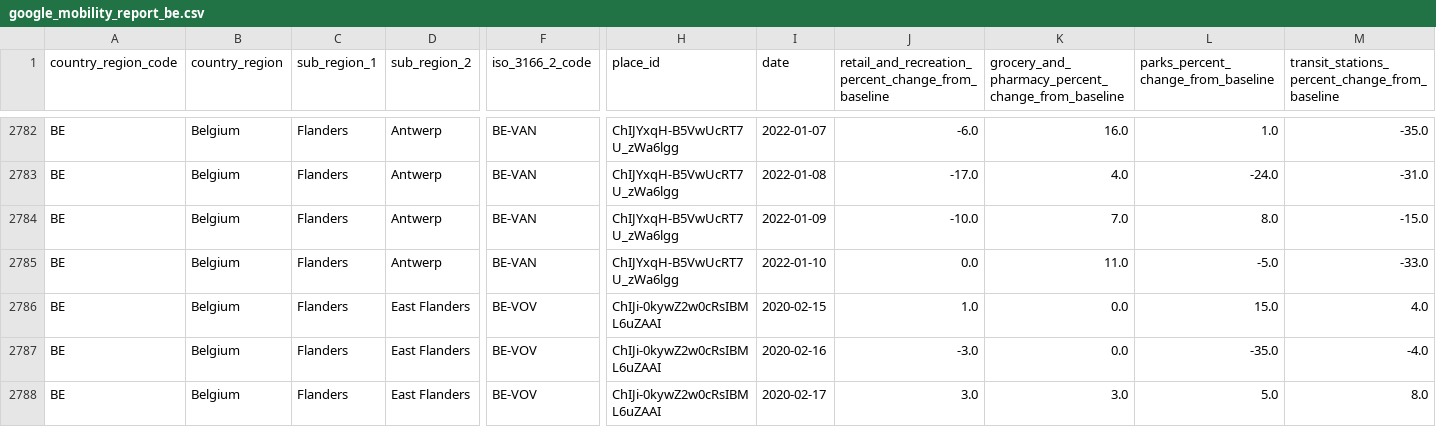
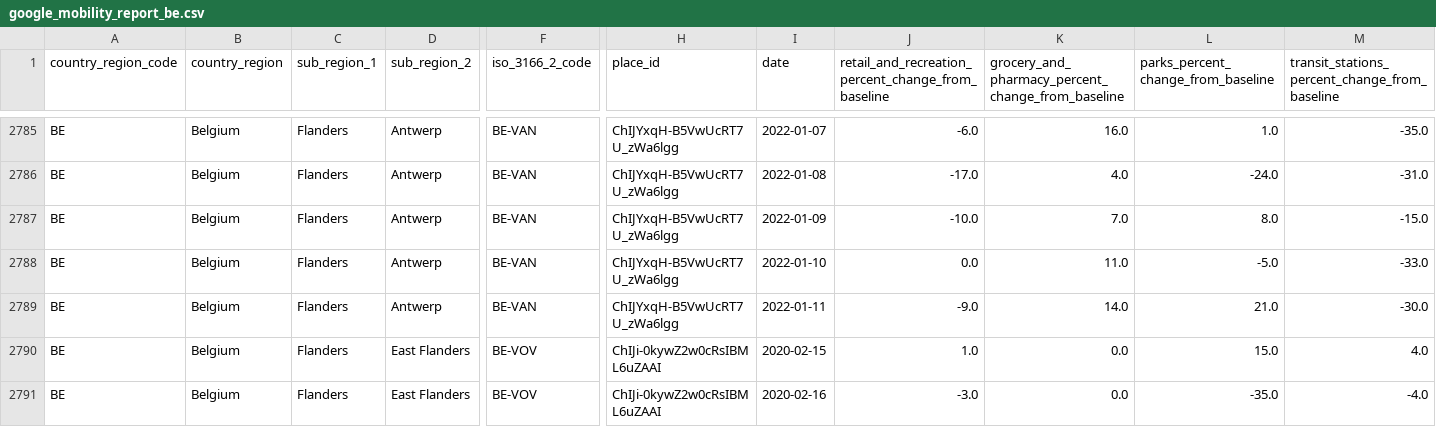
Before and after one commit to pschaus/covidatabe, a CSV file: static/csv/google_mobility_report_be.csv, drawn as a sheet; only a part is shown, gaps mark what is left out; the shorter side is filled out with more unchanged rows; rows hold the shown columns only; the diff covers the shown part only; the diff names each change by its address in the sheet, - before the commit and + after, or states it on an @@ line.

```diff
--- a/static/csv/google_mobility_report_be.csv
+++ b/static/csv/google_mobility_report_be.csv
+row 2789: BE | Belgium | Flanders | Antwerp | BE-VAN | ChIJYxqH-B5VwUcRT7U_zWa6lgg | 2022-01-11 | -9.0 | 14.0 | 21.0 | -30.0
```
Also changed, not shown: 13 added rows elsewhere in this file, static/csv/google_mobility_report_eu.csv, 8 other files.
